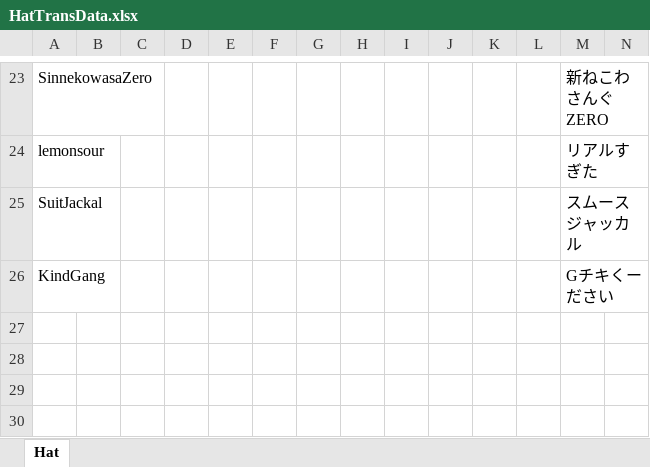
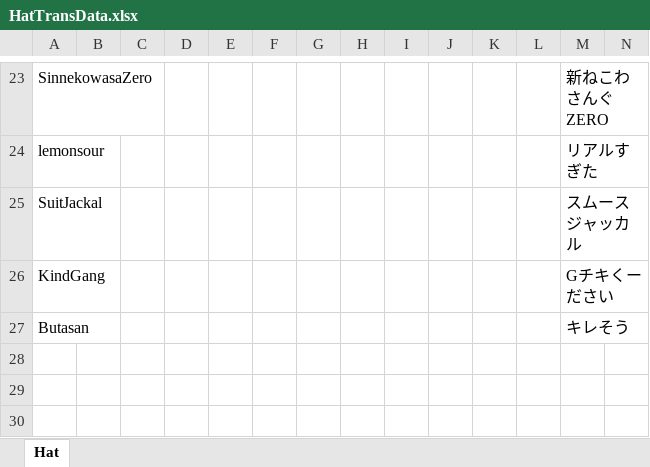
Before and after one commit to yukieiji/ExtremeHats, an Excel workbook: HatTransData.xlsx, sheet Hat, drawn as a sheet; only a part is shown, gaps mark what is left out; values as stored, in another font and other column widths than the file's, no borders; rows hold the shown columns only; the diff names each change by its address in the sheet, - before the commit and + after, or states it on an @@ line.

```diff
--- a/HatTransData.xlsx (sheet Hat)
+++ b/HatTransData.xlsx (sheet Hat)
-row 27: (empty)
+row 27: Butasan |  |  |  |  |  |  |  |  |  |  |  | キレそう
```
Also changed, not shown: 6 other files.
